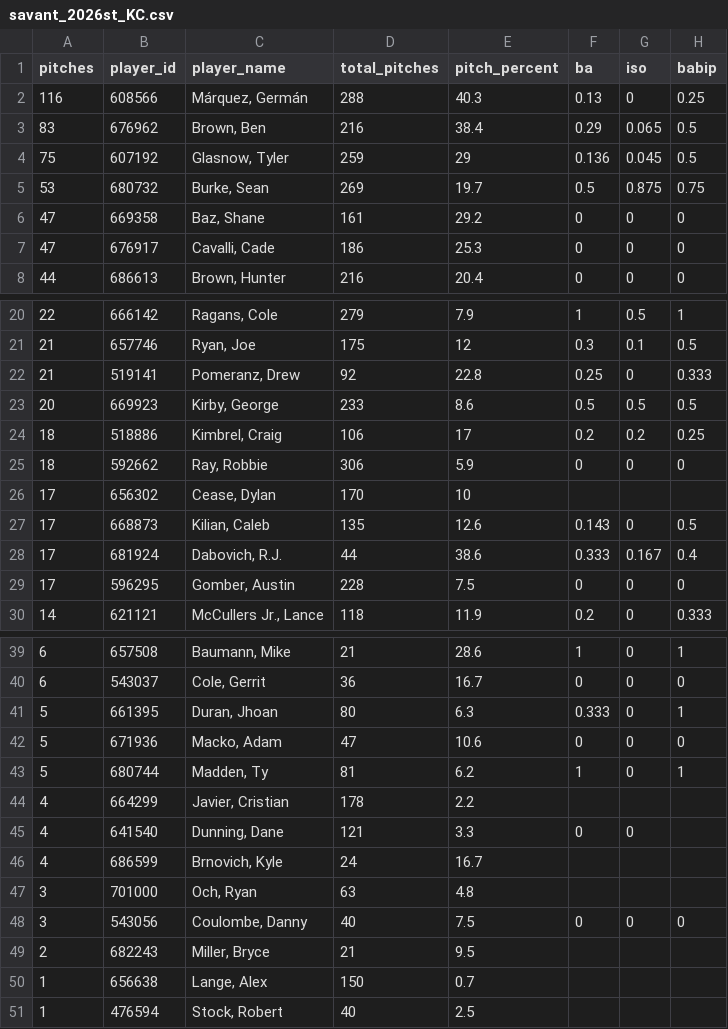
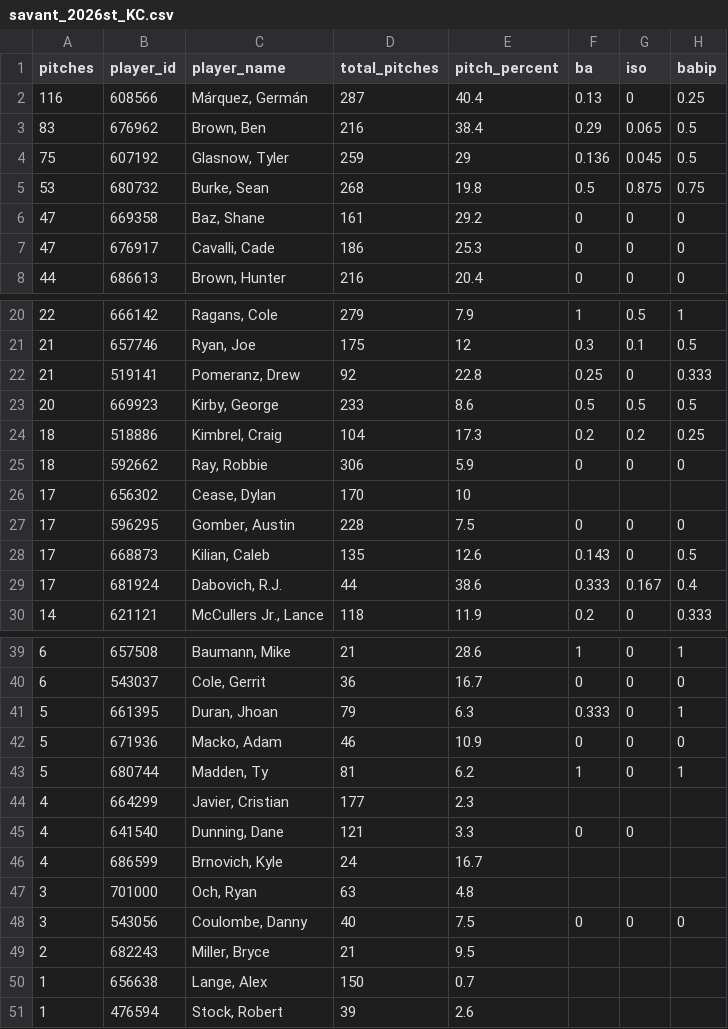
Before and after one commit to eliburnsbaseball/PitcherCards, a CSV file: data/raw/2026st/savant_2026st_KC.csv, drawn as a sheet; only a part is shown, gaps mark what is left out; the diff names each change by its address in the sheet, - before the commit and + after, or states it on an @@ line.

```diff
--- a/data/raw/2026st/savant_2026st_KC.csv
+++ b/data/raw/2026st/savant_2026st_KC.csv
-D2 (total_pitches): 288
+D2 (total_pitches): 287
-E2 (pitch_percent): 40.3
+E2 (pitch_percent): 40.4
-D5 (total_pitches): 269
+D5 (total_pitches): 268
-E5 (pitch_percent): 19.7
+E5 (pitch_percent): 19.8
-D24 (total_pitches): 106
+D24 (total_pitches): 104
-E24 (pitch_percent): 17
+E24 (pitch_percent): 17.3
@@ row 29 moved to row 27: 17 @@
-D41 (total_pitches): 80
+D41 (total_pitches): 79
-D42 (total_pitches): 47
+D42 (total_pitches): 46
-E42 (pitch_percent): 10.6
+E42 (pitch_percent): 10.9
-D44 (total_pitches): 178
+D44 (total_pitches): 177
-E44 (pitch_percent): 2.2
+E44 (pitch_percent): 2.3
-D51 (total_pitches): 40
+D51 (total_pitches): 39
-E51 (pitch_percent): 2.5
+E51 (pitch_percent): 2.6
```
Also changed, not shown: data/raw/2026st/savant_2026st_CH.csv, data/raw/2026st/savant_2026st_CU.csv, 13 other files.
